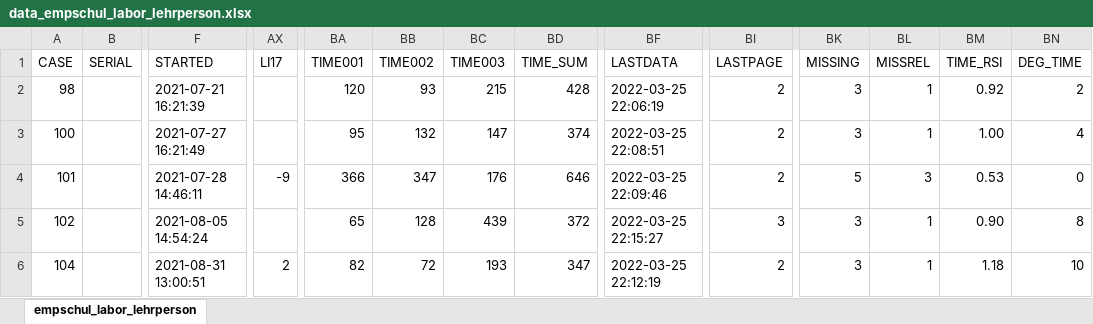
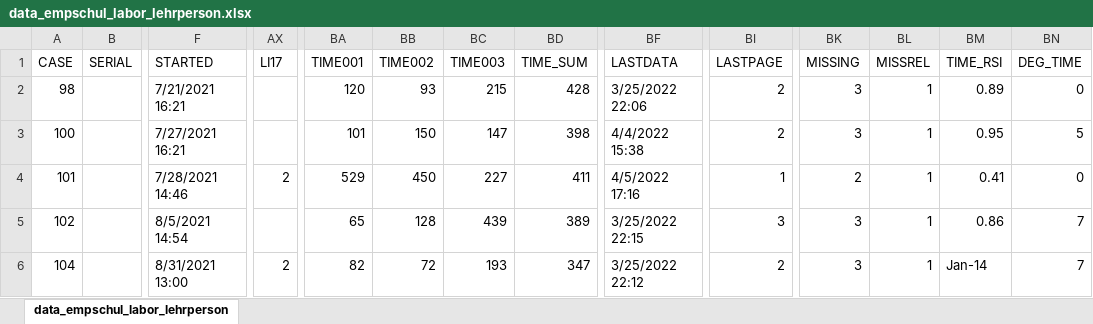
Before and after one commit to ginaamri/Mandy-PhD, an Excel workbook: 01_studies/01_Laborstudie ProVisioNET/R script/demographic data/data/data_empschul_labor_lehrperson.xlsx, sheet data_empschul_labor_lehrperson, drawn as a sheet; only a part is shown, gaps mark what is left out; values as stored, in another font and other column widths than the file's, no cell formats; the diff covers the shown part only; the diff names each change by its address in the sheet, - before the commit and + after, or states it on an @@ line.

Commit message:
demo data

```diff
--- a/01_studies/01_Laborstudie ProVisioNET/R script/demographic data/data/data_empschul_labor_lehrperson.xlsx (sheet data_empschul_labor_lehrperson)
+++ b/01_studies/01_Laborstudie ProVisioNET/R script/demographic data/data/data_empschul_labor_lehrperson.xlsx (sheet data_empschul_labor_lehrperson)
-sheet tab: empschul_labor_lehrperson
+sheet tab: data_empschul_labor_lehrperson
-F2 (STARTED): 2021-07-21 16:21:39
+F2 (STARTED): 7/21/2021 16:21
-BF2 (LASTDATA): 2022-03-25 22:06:19
+BF2 (LASTDATA): 3/25/2022 22:06
-BM2 (TIME_RSI): 0.92
+BM2 (TIME_RSI): 0.89
-BN2 (DEG_TIME): 2
+BN2 (DEG_TIME): 0
-F3 (STARTED): 2021-07-27 16:21:49
+F3 (STARTED): 7/27/2021 16:21
-BA3 (TIME001): 95
+BA3 (TIME001): 101
-BB3 (TIME002): 132
+BB3 (TIME002): 150
-BD3 (TIME_SUM): 374
+BD3 (TIME_SUM): 398
-BF3 (LASTDATA): 2022-03-25 22:08:51
+BF3 (LASTDATA): 4/4/2022 15:38
-BM3 (TIME_RSI): 1.00
+BM3 (TIME_RSI): 0.95
-BN3 (DEG_TIME): 4
+BN3 (DEG_TIME): 5
-F4 (STARTED): 2021-07-28 14:46:11
+F4 (STARTED): 7/28/2021 14:46
-AX4 (LI17): -9
+AX4 (LI17): 2
-BA4 (TIME001): 366
+BA4 (TIME001): 529
-BB4 (TIME002): 347
+BB4 (TIME002): 450
-BC4 (TIME003): 176
+BC4 (TIME003): 227
-BD4 (TIME_SUM): 646
+BD4 (TIME_SUM): 411
-BF4 (LASTDATA): 2022-03-25 22:09:46
+BF4 (LASTDATA): 4/5/2022 17:16
-BI4 (LASTPAGE): 2
+BI4 (LASTPAGE): 1
-BK4 (MISSING): 5
+BK4 (MISSING): 2
-BL4 (MISSREL): 3
+BL4 (MISSREL): 1
-BM4 (TIME_RSI): 0.53
+BM4 (TIME_RSI): 0.41
-F5 (STARTED): 2021-08-05 14:54:24
+F5 (STARTED): 8/5/2021 14:54
-BD5 (TIME_SUM): 372
+BD5 (TIME_SUM): 389
-BF5 (LASTDATA): 2022-03-25 22:15:27
+BF5 (LASTDATA): 3/25/2022 22:15
-BM5 (TIME_RSI): 0.90
+BM5 (TIME_RSI): 0.86
-BN5 (DEG_TIME): 8
+BN5 (DEG_TIME): 7
-F6 (STARTED): 2021-08-31 13:00:51
+F6 (STARTED): 8/31/2021 13:00
-BF6 (LASTDATA): 2022-03-25 22:12:19
+BF6 (LASTDATA): 3/25/2022 22:12
-BM6 (TIME_RSI): 1.18
+BM6 (TIME_RSI): Jan-14
-BN6 (DEG_TIME): 10
+BN6 (DEG_TIME): 7
```
Also changed, not shown: 7 added rows and 95 edited cells elsewhere in this sheet, cell formats, 02_paper/02_study/data/data_empschul_labor_lehrperson.xlsx, 4 other files.
